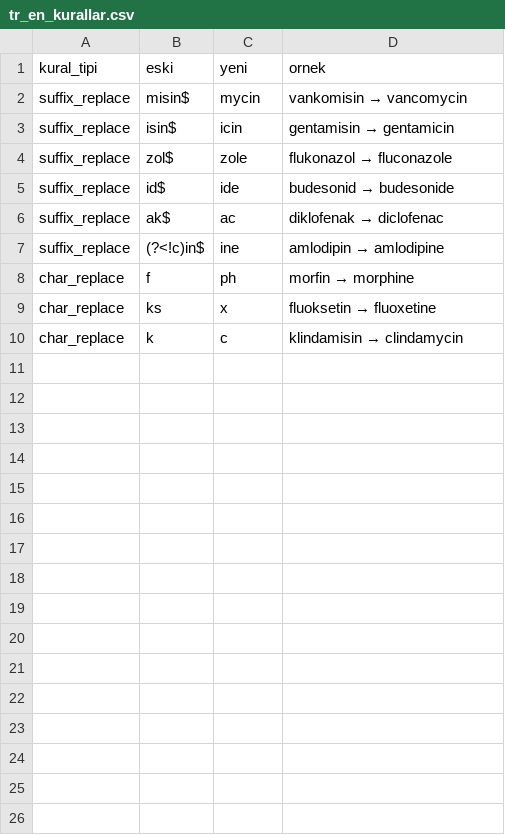
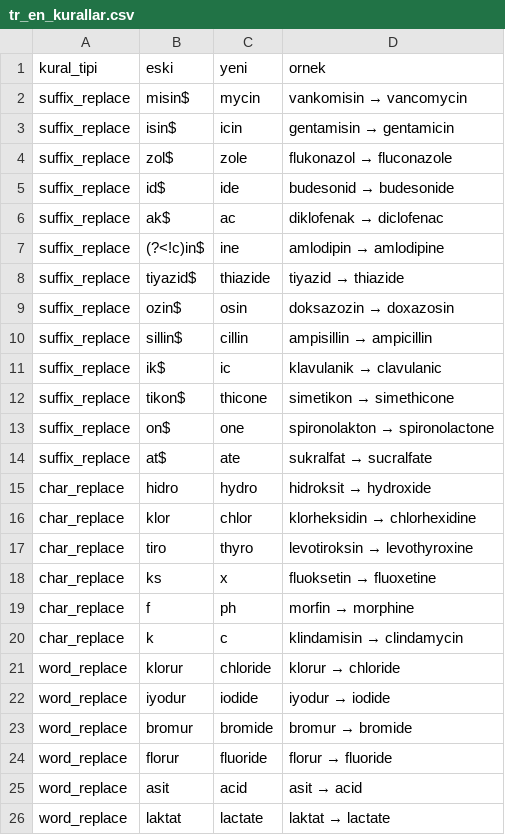
Before and after one commit to Msudeyanar/ddi-final, a CSV file: config/tr_en_kurallar.csv, drawn as a sheet; only a part is shown; the diff covers the shown part only.

```diff
--- a/config/tr_en_kurallar.csv
+++ b/config/tr_en_kurallar.csv
@@ -7,4 +7,20 @@ suffix_replace,ak$,ac,diklofenak → diclofenac
 suffix_replace,(?<!c)in$,ine,amlodipin → amlodipine
+suffix_replace,tiyazid$,thiazide,tiyazid → thiazide
+suffix_replace,ozin$,osin,doksazozin → doxazosin
+suffix_replace,sillin$,cillin,ampisillin → ampicillin
+suffix_replace,ik$,ic,klavulanik → clavulanic
+suffix_replace,tikon$,thicone,simetikon → simethicone
+suffix_replace,on$,one,spironolakton → spironolactone
+suffix_replace,at$,ate,sukralfat → sucralfate
+char_replace,hidro,hydro,hidroksit → hydroxide
+char_replace,klor,chlor,klorheksidin → chlorhexidine
+char_replace,tiro,thyro,levotiroksin → levothyroxine
+char_replace,ks,x,fluoksetin → fluoxetine
 char_replace,f,ph,morfin → morphine
-char_replace,ks,x,fluoksetin → fluoxetine
 char_replace,k,c,klindamisin → clindamycin
+word_replace,klorur,chloride,klorur → chloride
+word_replace,iyodur,iodide,iyodur → iodide
+word_replace,bromur,bromide,bromur → bromide
+word_replace,florur,fluoride,florur → fluoride
+word_replace,asit,acid,asit → acid
+word_replace,laktat,lactate,laktat → lactate
```
Also changed, not shown: 13 added rows elsewhere in this file.
